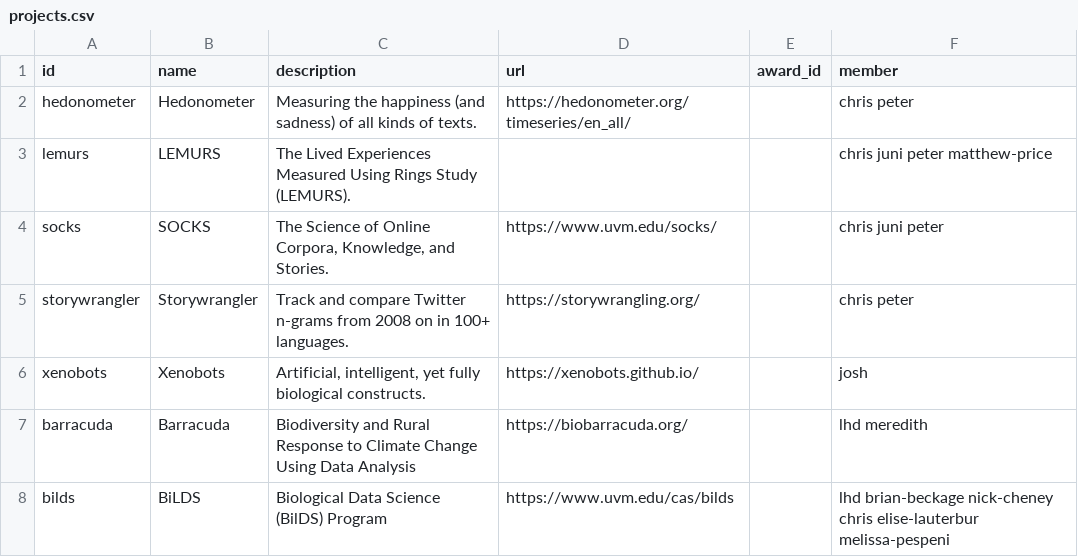
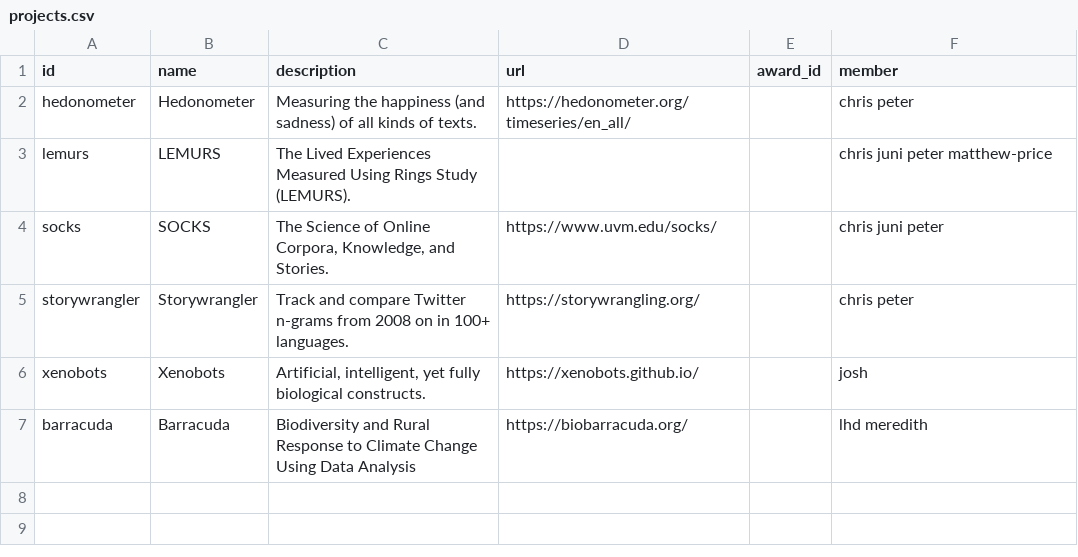
Before and after one commit to Vermont-Complex-Systems/vcsi-website, a CSV file: src/data/projects.csv, drawn as a sheet; the diff names each change by its address in the sheet, - before the commit and + after, or states it on an @@ line.

```diff
--- a/src/data/projects.csv
+++ b/src/data/projects.csv
-row 8: bilds | BiLDS | Biological Data Science (BilDS) Program | https://www.uvm.edu/cas/bilds |  | lhd brian-beckage nick-cheney chris elise-lauterbur melissa-pespeni
```
Also changed, not shown: src/data/members.csv, 30 other files.
